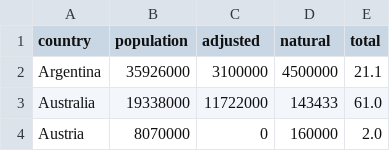
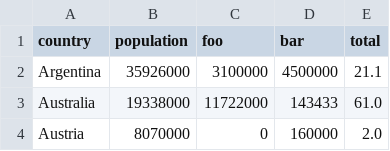
Before and after one commit to ok-dk/patents, a CSV file: patent-verdenskort/visualization/data.csv, drawn as a sheet; only a part is shown.

```diff
--- a/patent-verdenskort/visualization/data.csv
+++ b/patent-verdenskort/visualization/data.csv
@@ -1,2 +1,2 @@
-country,population,adjusted,natural,total
+country,population,foo,bar,total
 Argentina,35926000,3100000,4500000,21.1
```
Also changed, not shown: 25 other files.
